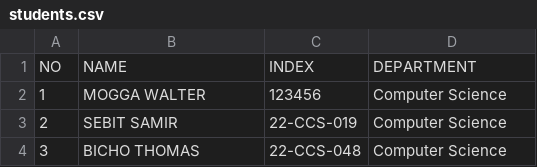
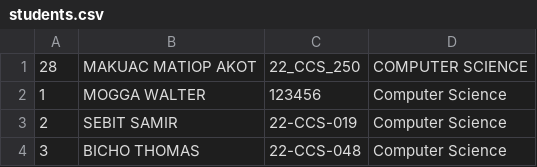
Before and after one commit to 1q2w-debug/OSP_Regular_2026, a CSV file: students.csv, drawn as a sheet; only a part is shown; removed rows and columns are numbered as before the commit, all else as after; the diff names each change by its address in the sheet, - before the commit and + after, or states it on an @@ line.

Commit message:
Update students.csv

```diff
--- a/students.csv
+++ b/students.csv
-row 1: NO | NAME | INDEX | DEPARTMENT
+row 1: 28 | MAKUAC MATIOP AKOT | 22_CCS_250 | COMPUTER SCIENCE
```
